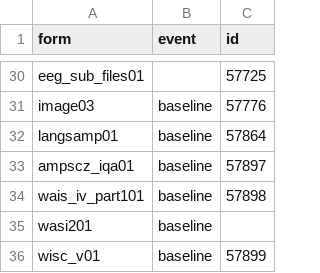
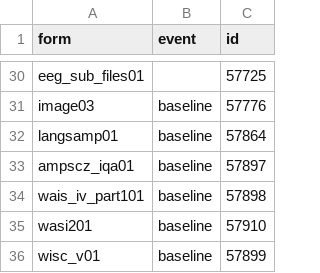
Before and after one commit to AMP-SCZ/utility, a CSV file: nda-transform/submission_ids.csv, drawn as a sheet; only a part is shown, gaps mark what is left out.

Commit message:
add wasi201 submission ID

```diff
--- a/nda-transform/submission_ids.csv
+++ b/nda-transform/submission_ids.csv
@@ -34,3 +34,3 @@ ampscz_iqa01,baseline,57897
 wais_iv_part101,baseline,57898
-wasi201,baseline,
+wasi201,baseline,57910
 wisc_v01,baseline,57899
```
